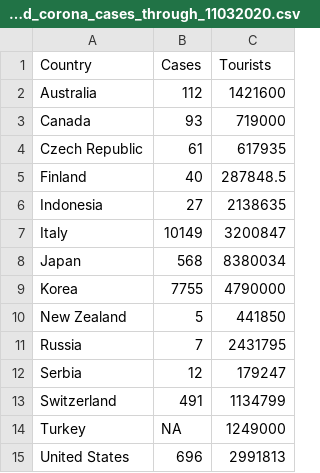
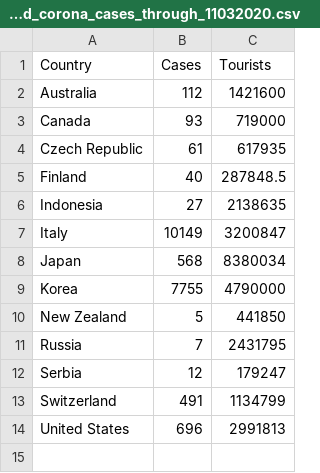
Before and after one commit to LukasWallrich/GoldCoreQuants-materials, a CSV file: R exercises/data/Chinese_tourists_and_corona_cases_through_11032020.csv, drawn as a sheet; the diff names each change by its address in the sheet, - before the commit and + after, or states it on an @@ line.

Commit message:
Remove NA

```diff
--- a/R exercises/data/Chinese_tourists_and_corona_cases_through_11032020.csv
+++ b/R exercises/data/Chinese_tourists_and_corona_cases_through_11032020.csv
-row 14: Turkey | NA | 1249000
```
